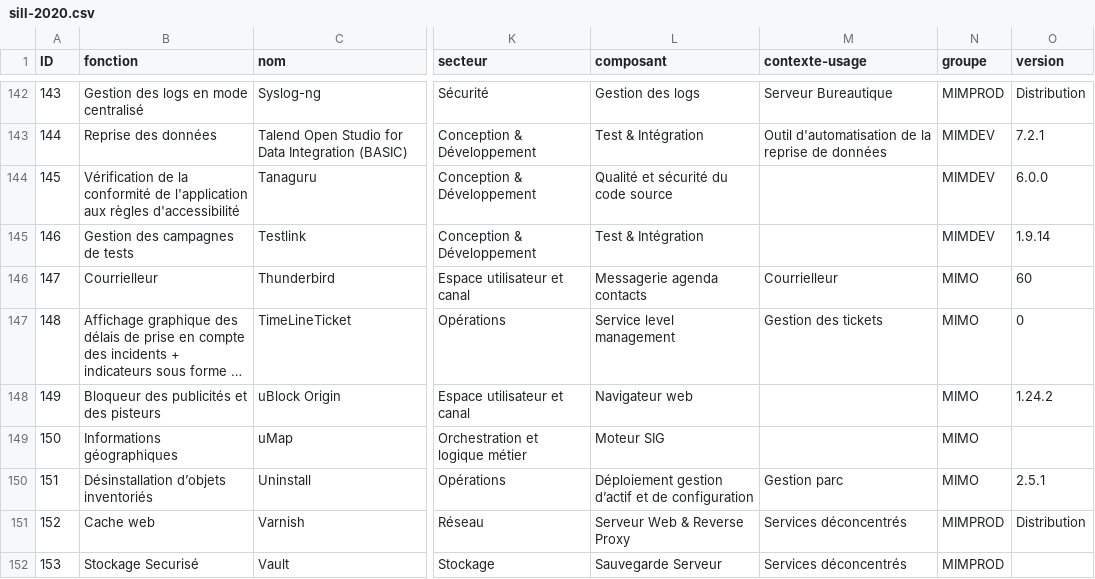
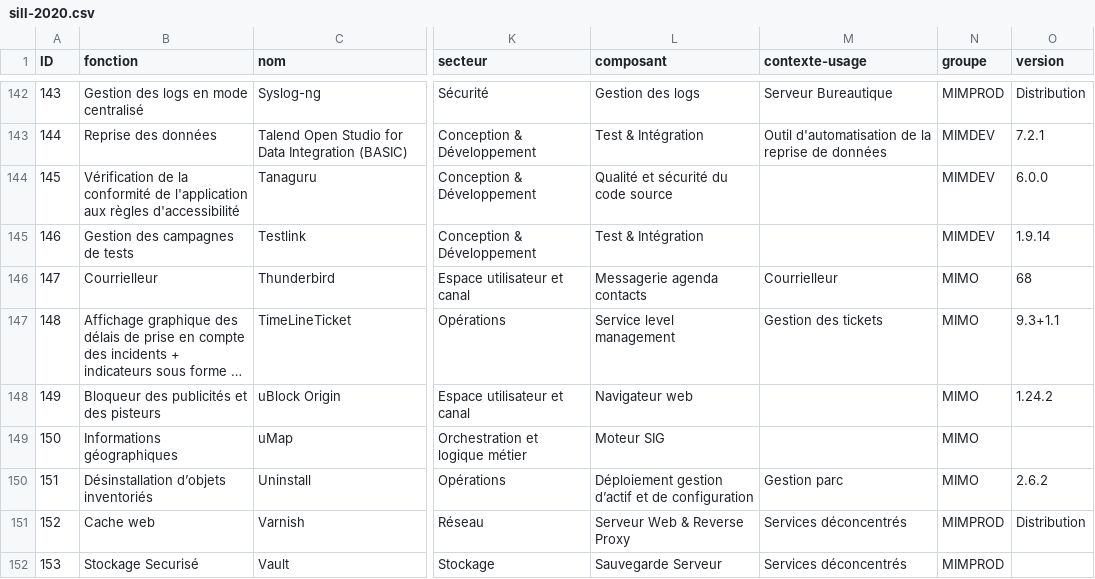
Before and after one commit to dzc34/sill, a CSV file: 2020/sill-2020.csv, drawn as a sheet; only a part is shown, gaps mark what is left out; long unchanged cells end in …; the diff covers the shown part only; the diff names each change by its address in the sheet, - before the commit and + after, or states it on an @@ line.

Commit message:
Synchronisation avec le SILL MIMO

```diff
--- a/2020/sill-2020.csv
+++ b/2020/sill-2020.csv
-O146 (version): 60
+O146 (version): 68
-O147 (version): 0
+O147 (version): 9.3+1.1
-O150 (version): 2.5.1
+O150 (version): 2.6.2
```
Also changed, not shown: 3 added rows and 33 edited cells elsewhere in this file.
